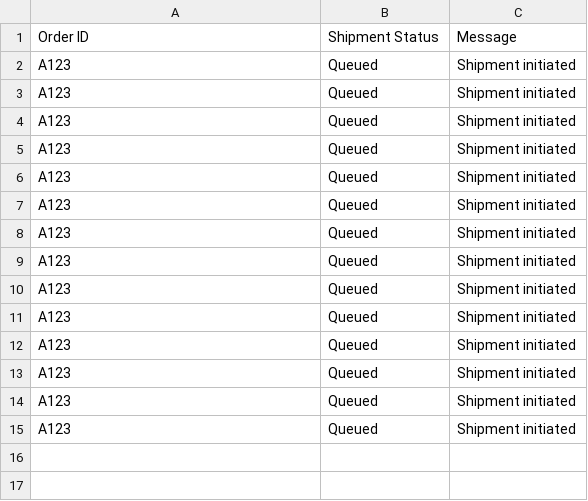
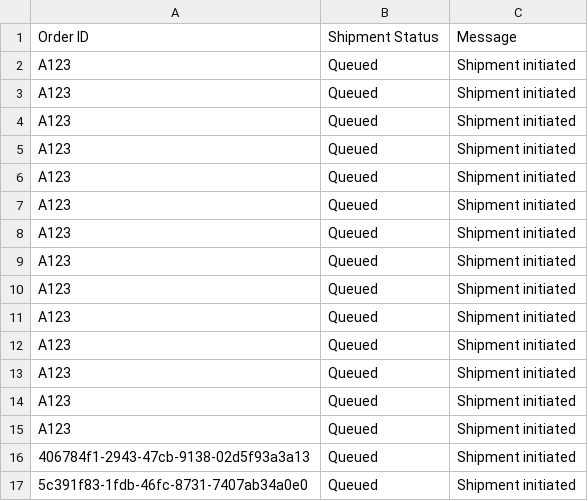
Before and after one commit to Fenny-Huy/AWE-Store, a CSV file: backend/data/shipments.csv, drawn as a sheet; the diff names each change by its address in the sheet, - before the commit and + after, or states it on an @@ line.

```diff
--- a/backend/data/shipments.csv
+++ b/backend/data/shipments.csv
+row 16: 406784f1-2943-47cb-9138-02d5f93a3a13 | Queued | Shipment initiated
+row 17: 5c391f83-1fdb-46fc-8731-7407ab34a0e0 | Queued | Shipment initiated
```
Also changed, not shown: backend/data/receipts.csv, 16 other files.
